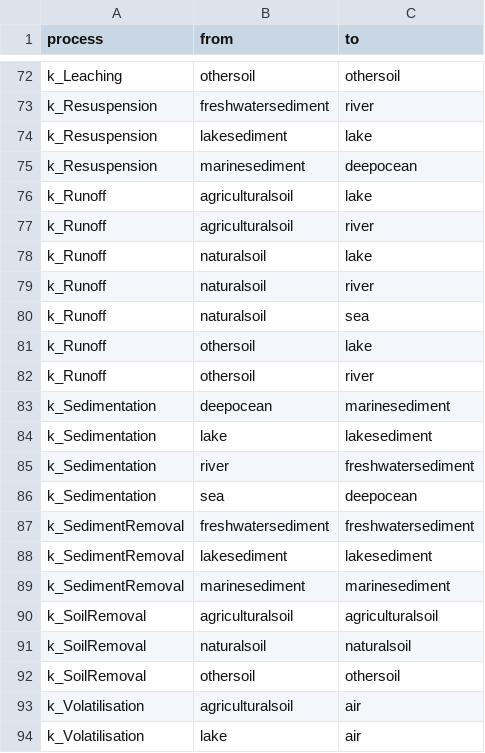
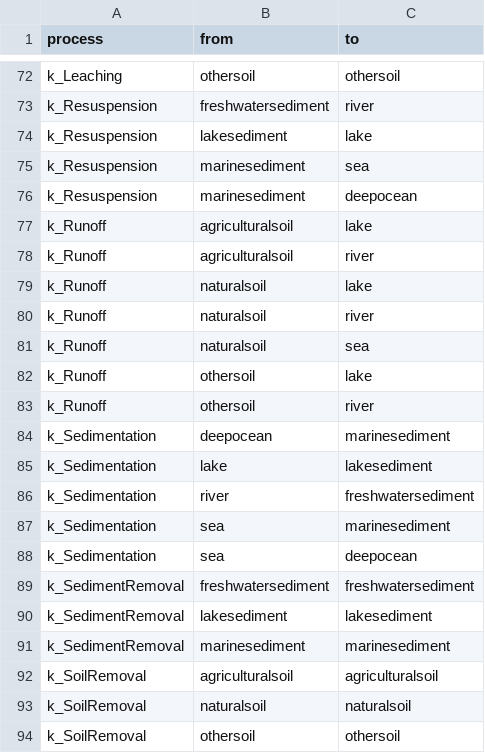
Before and after one commit to rivm-syso/SBooScripts, a CSV file: data/SubCompartProcesses.csv, drawn as a sheet; only a part is shown, gaps mark what is left out; the shorter side is filled out with more unchanged rows; the diff names each change by its address in the sheet, - before the commit and + after, or states it on an @@ line.

Commit message:
Added Resuspension and Sedimenation again between marinesediment and sea

```diff
--- a/data/SubCompartProcesses.csv
+++ b/data/SubCompartProcesses.csv
+row 75: k_Resuspension | marinesediment | sea
+row 87: k_Sedimentation | sea | marinesediment
```
